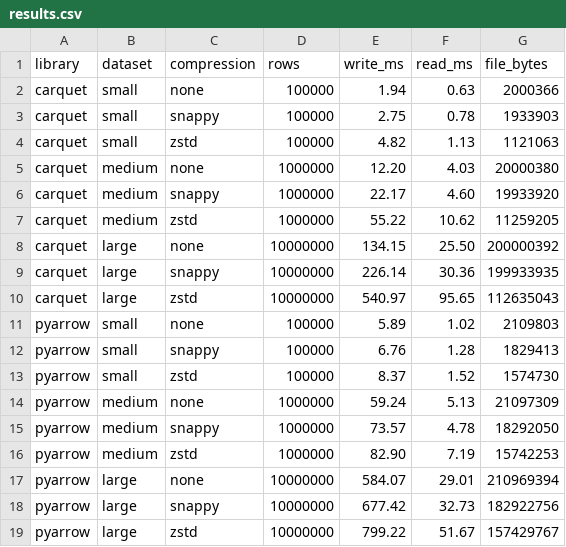
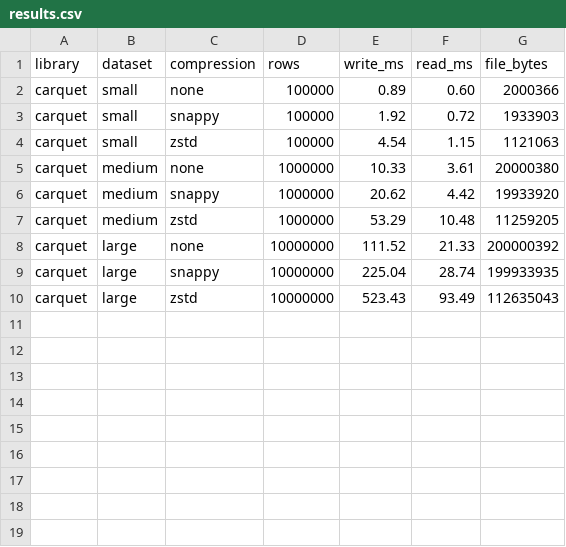
Before and after one commit to Vitruves/carquet, a CSV file: benchmark/results.csv, drawn as a sheet.

Commit message:
added ARM NEON SIMD BYTE_STREAM_SPLIT optimizations

```diff
--- a/benchmark/results.csv
+++ b/benchmark/results.csv
@@ -1,19 +1,10 @@
 library,dataset,compression,rows,write_ms,read_ms,file_bytes
-carquet,small,none,100000,1.94,0.63,2000366
-carquet,small,snappy,100000,2.75,0.78,1933903
-carquet,small,zstd,100000,4.82,1.13,1121063
-carquet,medium,none,1000000,12.20,4.03,20000380
-carquet,medium,snappy,1000000,22.17,4.60,19933920
-carquet,medium,zstd,1000000,55.22,10.62,11259205
-carquet,large,none,10000000,134.15,25.50,200000392
-carquet,large,snappy,10000000,226.14,30.36,199933935
-carquet,large,zstd,10000000,540.97,95.65,112635043
-pyarrow,small,none,100000,5.89,1.02,2109803
-pyarrow,small,snappy,100000,6.76,1.28,1829413
-pyarrow,small,zstd,100000,8.37,1.52,1574730
-pyarrow,medium,none,1000000,59.24,5.13,21097309
-pyarrow,medium,snappy,1000000,73.57,4.78,18292050
-pyarrow,medium,zstd,1000000,82.90,7.19,15742253
-pyarrow,large,none,10000000,584.07,29.01,210969394
-pyarrow,large,snappy,10000000,677.42,32.73,182922756
-pyarrow,large,zstd,10000000,799.22,51.67,157429767
+carquet,small,none,100000,0.89,0.60,2000366
+carquet,small,snappy,100000,1.92,0.72,1933903
+carquet,small,zstd,100000,4.54,1.15,1121063
+carquet,medium,none,1000000,10.33,3.61,20000380
+carquet,medium,snappy,1000000,20.62,4.42,19933920
+carquet,medium,zstd,1000000,53.29,10.48,11259205
+carquet,large,none,10000000,111.52,21.33,200000392
+carquet,large,snappy,10000000,225.04,28.74,199933935
+carquet,large,zstd,10000000,523.43,93.49,112635043
```
Also changed, not shown: 2 other files.
